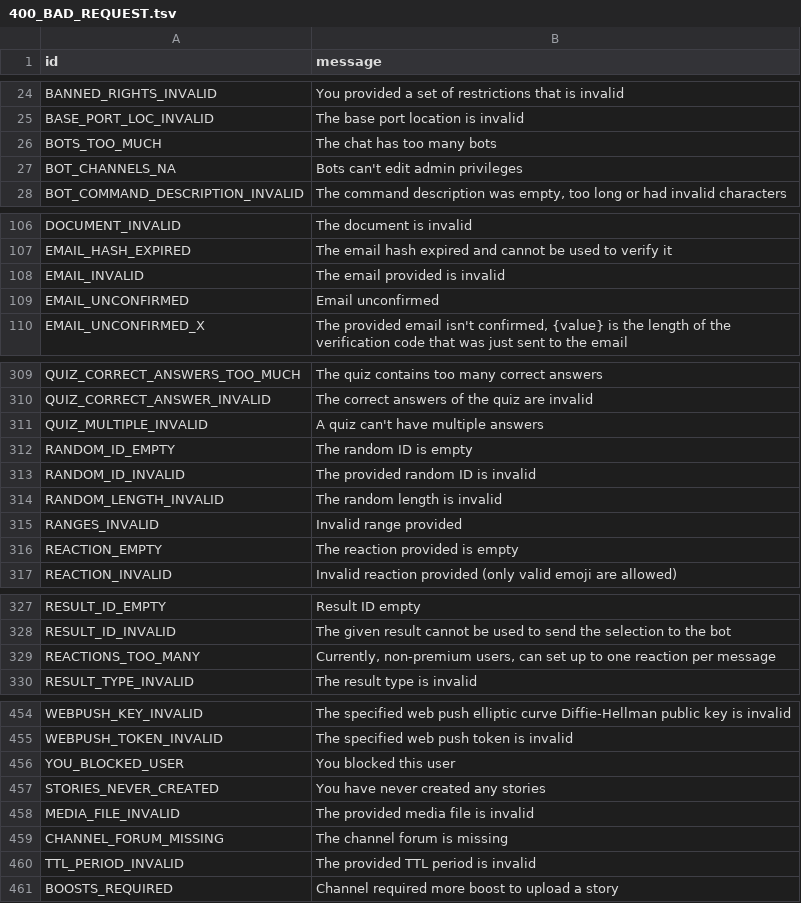
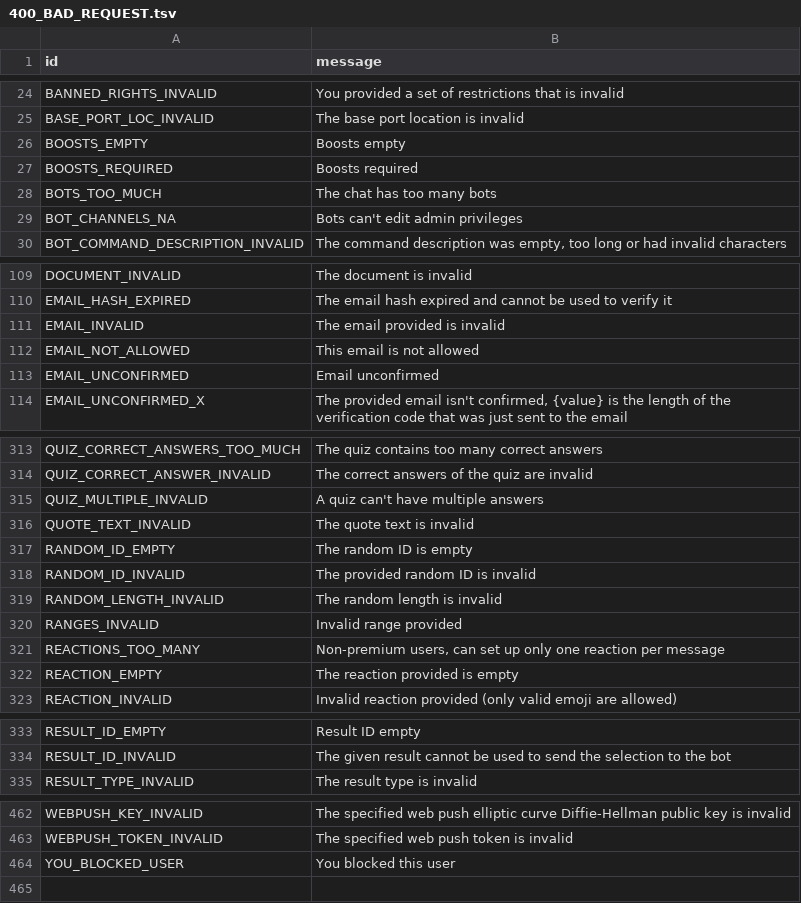
Before and after one commit to poliandro/pyroblack, a TSV file: compiler/errors/source/400_BAD_REQUEST.tsv, drawn as a sheet; only a part is shown, gaps mark what is left out; the diff covers the shown part only.

Commit message:
Add some errors to known errors
Signed-off-by: eyMarv <eyMarv07@gmail.com>

```diff
--- a/compiler/errors/source/400_BAD_REQUEST.tsv
+++ b/compiler/errors/source/400_BAD_REQUEST.tsv
@@ -25,2 +25,4 @@ BANNED_RIGHTS_INVALID	You provided a set of restrictions that is invalid
 BASE_PORT_LOC_INVALID	The base port location is invalid
+BOOSTS_EMPTY	Boosts empty
+BOOSTS_REQUIRED	Boosts required
 BOTS_TOO_MUCH	The chat has too many bots
@@ -108,2 +111,3 @@ EMAIL_HASH_EXPIRED	The email hash expired and cannot be used to verify it
 EMAIL_INVALID	The email provided is invalid
+EMAIL_NOT_ALLOWED	This email is not allowed
 EMAIL_UNCONFIRMED	Email unconfirmed
@@ -311,2 +315,3 @@ QUIZ_CORRECT_ANSWER_INVALID	The correct answers of the quiz are invalid
 QUIZ_MULTIPLE_INVALID	A quiz can't have multiple answers
+QUOTE_TEXT_INVALID	The quote text is invalid
 RANDOM_ID_EMPTY	The random ID is empty
@@ -315,2 +320,3 @@ RANDOM_LENGTH_INVALID	The random length is invalid
 RANGES_INVALID	Invalid range provided
+REACTIONS_TOO_MANY	Non-premium users, can set up only one reaction per message
 REACTION_EMPTY	The reaction provided is empty
@@ -328,3 +334,2 @@ RESULT_ID_EMPTY	Result ID empty
 RESULT_ID_INVALID	The given result cannot be used to send the selection to the bot
-REACTIONS_TOO_MANY	Currently, non-premium users, can set up to one reaction per message
 RESULT_TYPE_INVALID	The result type is invalid
@@ -456,6 +464 @@ WEBPUSH_TOKEN_INVALID	The specified web push token is invalid
 YOU_BLOCKED_USER	You blocked this user
-STORIES_NEVER_CREATED	You have never created any stories
-MEDIA_FILE_INVALID	The provided media file is invalid
-CHANNEL_FORUM_MISSING	The channel forum is missing
-TTL_PERIOD_INVALID	The provided TTL period is invalid
-BOOSTS_REQUIRED	Channel required more boost to upload a story
```
Also changed, not shown: 1 added row and 1 moved row elsewhere in this file, compiler/errors/source/403_FORBIDDEN.tsv.
